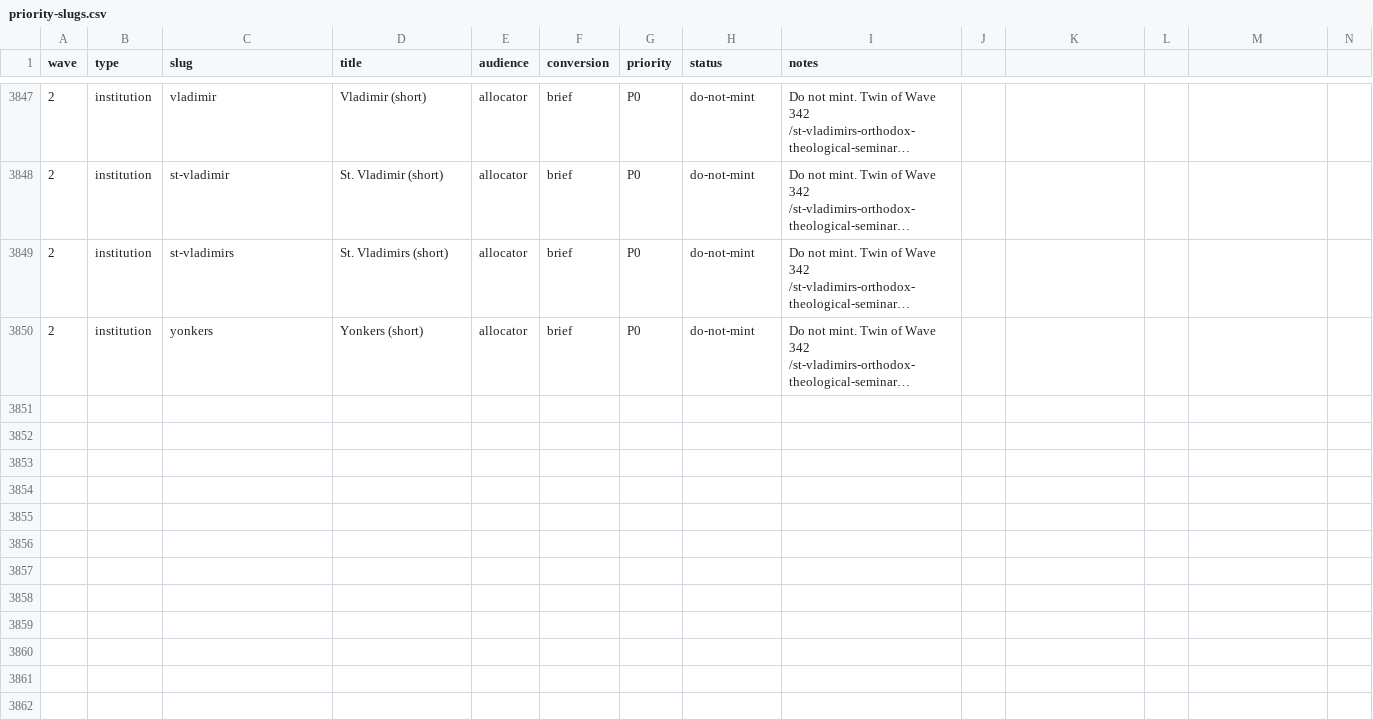
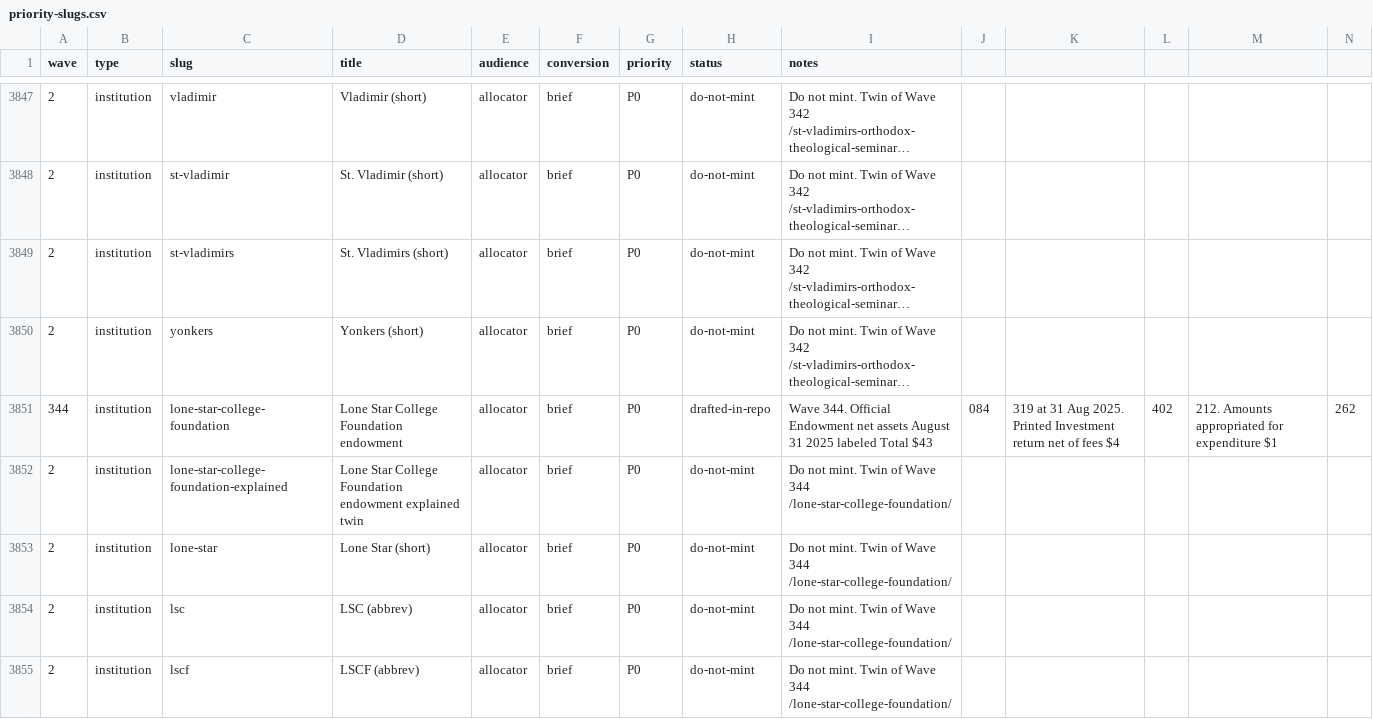
Before and after one commit to timcanada/uao-insurance-gate, a CSV file: seo-aeo/inventory/priority-slugs.csv, drawn as a sheet; only a part is shown, gaps mark what is left out; long unchanged cells end in …; rows hold the shown columns only; the diff names each change by its address in the sheet, - before the commit and + after, or states it on an @@ line.

```diff
--- a/seo-aeo/inventory/priority-slugs.csv
+++ b/seo-aeo/inventory/priority-slugs.csv
+row 3851: 344 | institution | lone-star-college-foundation | Lone Star College Foundation endowment | allocator | brief | P0 | drafted-in-repo | Wave 344. Official Endowment net assets August 31 2025 labeled Total $43 | 084 | 319 at 31 Aug 2025. Printed Investment return net of fees $4 | 402 | 212. Amounts appropriated for expenditure $1 | 262
+row 3852: 2 | institution | lone-star-college-foundation-explained | Lone Star College Foundation endowment explained twin | allocator | brief | P0 | do-not-mint | Do not mint. Twin of Wave 344 /lone-star-college-foundation/
+row 3853: 2 | institution | lone-star | Lone Star (short) | allocator | brief | P0 | do-not-mint | Do not mint. Twin of Wave 344 /lone-star-college-foundation/
+row 3854: 2 | institution | lsc | LSC (abbrev) | allocator | brief | P0 | do-not-mint | Do not mint. Twin of Wave 344 /lone-star-college-foundation/
+row 3855: 2 | institution | lscf | LSCF (abbrev) | allocator | brief | P0 | do-not-mint | Do not mint. Twin of Wave 344 /lone-star-college-foundation/
```
Also changed, not shown: seo-aeo/inventory/keyword-board.csv, 10 other files.
